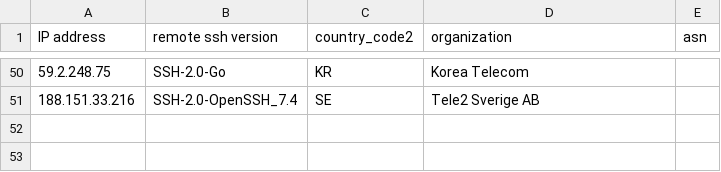
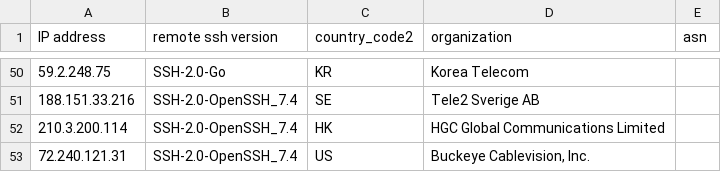
Before and after one commit to euphoria95/cowrie_honeypot_results, a CSV file: 2024-09-15_enrichment.csv, drawn as a sheet; only a part is shown, gaps mark what is left out.

Commit message:
Update enrichment data for 2024-09-15

```diff
--- a/2024-09-15_enrichment.csv
+++ b/2024-09-15_enrichment.csv
@@ -51 +51,3 @@ IP address,remote ssh version,country_code2,organization,asn
 188.151.33.216,SSH-2.0-OpenSSH_7.4,SE,Tele2 Sverige AB,
+210.3.200.114,SSH-2.0-OpenSSH_7.4,HK,HGC Global Communications Limited,
+72.240.121.31,SSH-2.0-OpenSSH_7.4,US,"Buckeye Cablevision, Inc.",
```
